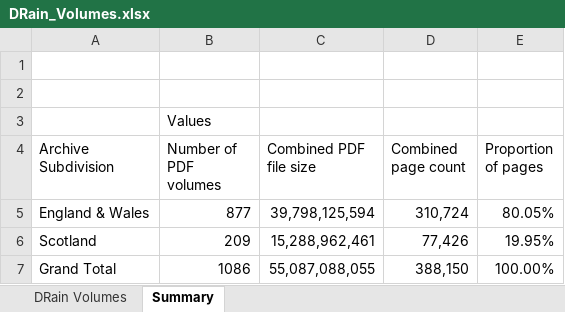
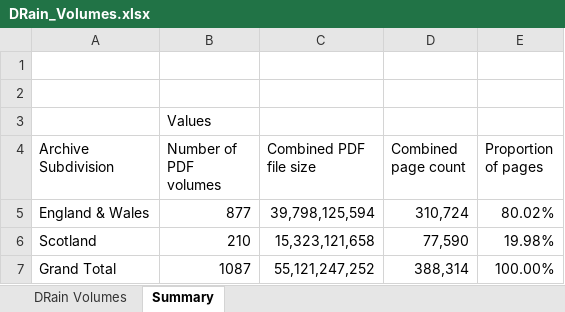
Before and after one commit to rjmeats/DailyRainfall, an Excel workbook: DRain_Volumes.xlsx, sheet Summary, drawn as a sheet; values as stored, in another font and other column widths than the file's, no borders; removed rows and columns are numbered as before the commit, all else as after; the diff names each change by its address in the sheet, - before the commit and + after, or states it on an @@ line.

Commit message:
Updates to include 1870 Scotland DRain volume just released

```diff
--- a/DRain_Volumes.xlsx (sheet Summary)
+++ b/DRain_Volumes.xlsx (sheet Summary)
-E5 (Proportion of pages): 80.05%
+E5 (Proportion of pages): 80.02%
-row 6: Scotland | 209 | 15,288,962,461 | 77,426 | 19.95%
-row 7: Grand Total | 1086 | 55,087,088,055 | 388,150 | 100.00%
+row 6: Scotland | 210 | 15,323,121,658 | 77,590 | 19.98%
+row 7: Grand Total | 1087 | 55,121,247,252 | 388,314 | 100.00%
```
Also changed, not shown: sheet DRain Volumes, formulas that keep their value, 2 other files.
